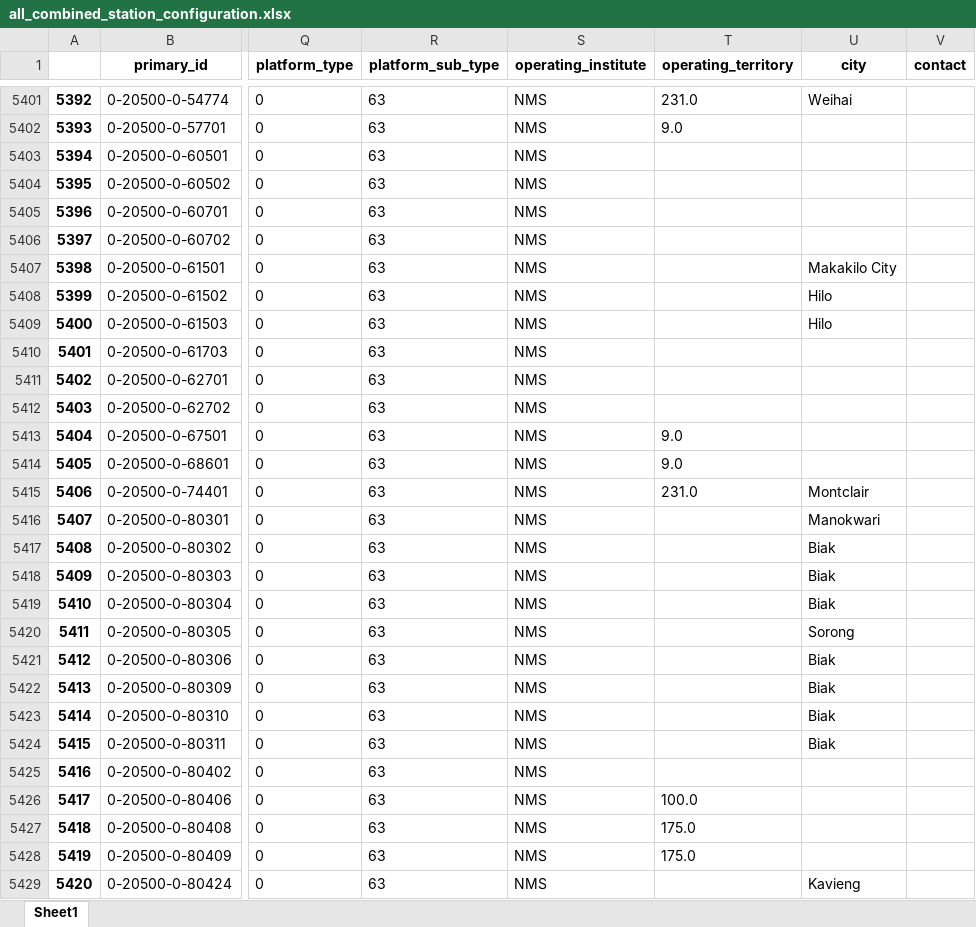
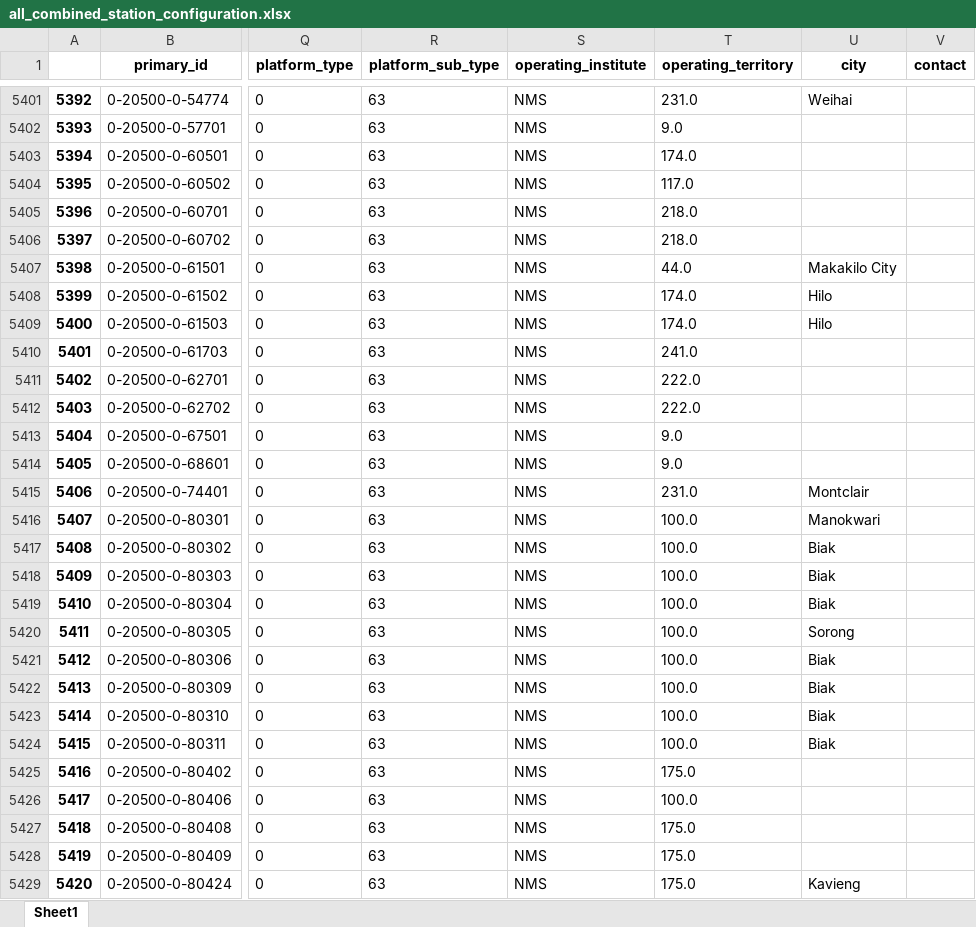
Before and after one commit to MBlaschek/CEUAS, an Excel workbook: CEUAS/meta/inventory_comparison/code/station_configuration/all_combined_station_configuration.xlsx, sheet Sheet1, drawn as a sheet; only a part is shown, gaps mark what is left out; values as stored, in another font and other column widths than the file's, no borders; the diff covers the shown part only; the diff names each change by its address in the sheet, - before the commit and + after, or states it on an @@ line.

Commit message:
latest bug fix to territory, re-do the stat_conf

```diff
--- a/CEUAS/meta/inventory_comparison/code/station_configuration/all_combined_station_configuration.xlsx (sheet Sheet1)
+++ b/CEUAS/meta/inventory_comparison/code/station_configuration/all_combined_station_configuration.xlsx (sheet Sheet1)
-T5403 (operating_territory): (empty)
+T5403 (operating_territory): 174.0
-T5404 (operating_territory): (empty)
+T5404 (operating_territory): 117.0
-T5405:T5406 (operating_territory): (empty)
+T5405:T5406 (operating_territory): 218.0
-T5407 (operating_territory): (empty)
+T5407 (operating_territory): 44.0
-T5408:T5409 (operating_territory): (empty)
+T5408:T5409 (operating_territory): 174.0
-T5410 (operating_territory): (empty)
+T5410 (operating_territory): 241.0
-T5411:T5412 (operating_territory): (empty)
+T5411:T5412 (operating_territory): 222.0
-T5416:T5424 (operating_territory): (empty)
+T5416:T5424 (operating_territory): 100.0
-T5425 (operating_territory): (empty)
+T5425 (operating_territory): 175.0
-T5429 (operating_territory): (empty)
+T5429 (operating_territory): 175.0
```
Also changed, not shown: 433 edited cells elsewhere in this sheet, 36 other files.
